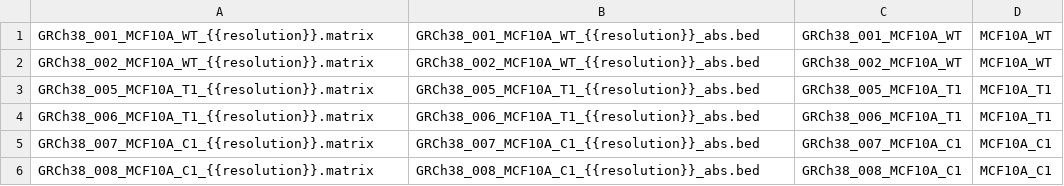
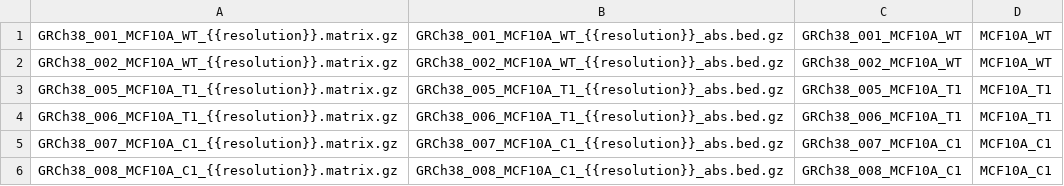
Before and after one commit to paulsengroup/2022-mcf10a-cancer-progression, a TSV file: data/input/dchic/wt_vs_t1_vs_c1.tsv, drawn as a sheet.

Commit message:
Update compartment_analysis workflow
- Fix typo in preproc_coolers_for_dchic process (i.e. calling grep with
  -v instead of just calling grep)
- Avoid dumping the entire contact matrix to txt (given that we
  currently only use cis interactions)
- Compress intermediate files whenever possible
- Provide reference genome and gene annotation to dcHiC (so that the
  pipeline can run on machines without internet access)
- Improve parallelism in dcHiC
- Split run_dchic into multiple processes. This significantly improves
  the efficency of resumed workflows and allows us to be more precise
  with cpu/memory resource allocations.

```diff
--- a/data/input/dchic/wt_vs_t1_vs_c1.tsv
+++ b/data/input/dchic/wt_vs_t1_vs_c1.tsv
@@ -1,6 +1,6 @@
-GRCh38_001_MCF10A_WT_{{resolution}}.matrix	GRCh38_001_MCF10A_WT_{{resolution}}_abs.bed	GRCh38_001_MCF10A_WT	MCF10A_WT
-GRCh38_002_MCF10A_WT_{{resolution}}.matrix	GRCh38_002_MCF10A_WT_{{resolution}}_abs.bed	GRCh38_002_MCF10A_WT	MCF10A_WT
-GRCh38_005_MCF10A_T1_{{resolution}}.matrix	GRCh38_005_MCF10A_T1_{{resolution}}_abs.bed	GRCh38_005_MCF10A_T1	MCF10A_T1
-GRCh38_006_MCF10A_T1_{{resolution}}.matrix	GRCh38_006_MCF10A_T1_{{resolution}}_abs.bed	GRCh38_006_MCF10A_T1	MCF10A_T1
-GRCh38_007_MCF10A_C1_{{resolution}}.matrix	GRCh38_007_MCF10A_C1_{{resolution}}_abs.bed	GRCh38_007_MCF10A_C1	MCF10A_C1
-GRCh38_008_MCF10A_C1_{{resolution}}.matrix	GRCh38_008_MCF10A_C1_{{resolution}}_abs.bed	GRCh38_008_MCF10A_C1	MCF10A_C1
+GRCh38_001_MCF10A_WT_{{resolution}}.matrix.gz	GRCh38_001_MCF10A_WT_{{resolution}}_abs.bed.gz	GRCh38_001_MCF10A_WT	MCF10A_WT
+GRCh38_002_MCF10A_WT_{{resolution}}.matrix.gz	GRCh38_002_MCF10A_WT_{{resolution}}_abs.bed.gz	GRCh38_002_MCF10A_WT	MCF10A_WT
+GRCh38_005_MCF10A_T1_{{resolution}}.matrix.gz	GRCh38_005_MCF10A_T1_{{resolution}}_abs.bed.gz	GRCh38_005_MCF10A_T1	MCF10A_T1
+GRCh38_006_MCF10A_T1_{{resolution}}.matrix.gz	GRCh38_006_MCF10A_T1_{{resolution}}_abs.bed.gz	GRCh38_006_MCF10A_T1	MCF10A_T1
+GRCh38_007_MCF10A_C1_{{resolution}}.matrix.gz	GRCh38_007_MCF10A_C1_{{resolution}}_abs.bed.gz	GRCh38_007_MCF10A_C1	MCF10A_C1
+GRCh38_008_MCF10A_C1_{{resolution}}.matrix.gz	GRCh38_008_MCF10A_C1_{{resolution}}_abs.bed.gz	GRCh38_008_MCF10A_C1	MCF10A_C1
```
Also changed, not shown: 2 other files.
